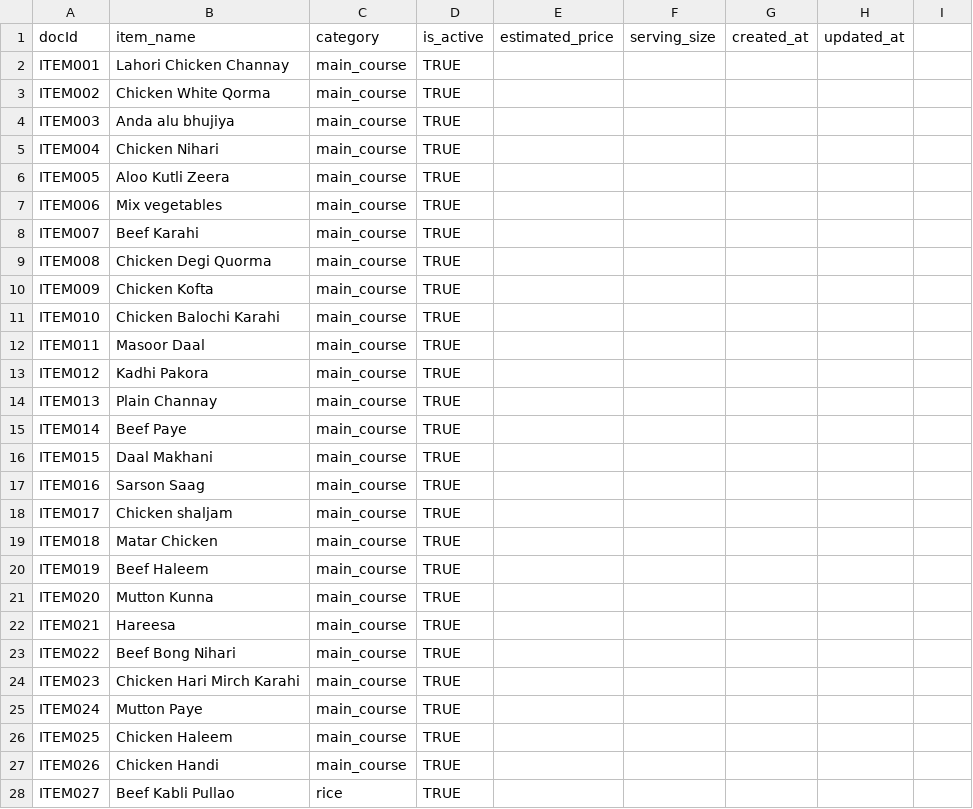
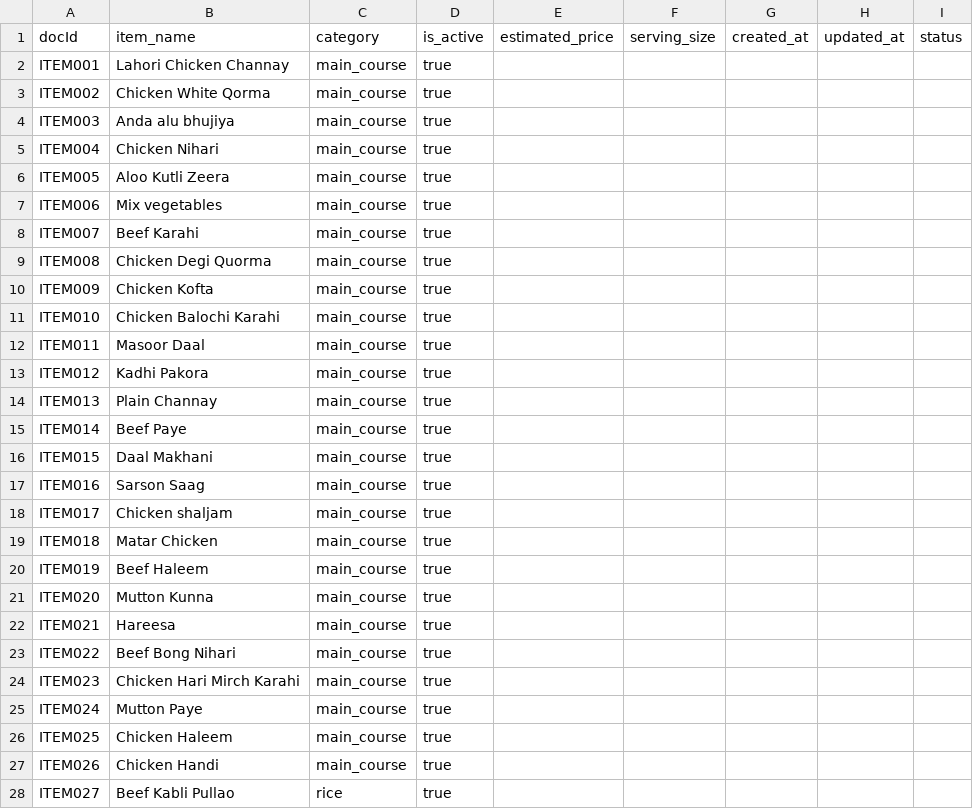
Before and after one commit to AwaizFatima08/Mess-Cafe-Automation-V1, a CSV file: firebase_tools/csv/menu_items.csv, drawn as a sheet; only a part is shown; the diff covers the shown part only.

```diff
--- a/firebase_tools/csv/menu_items.csv
+++ b/firebase_tools/csv/menu_items.csv
@@ -1,28 +1,28 @@
-docId,item_name,category,is_active,estimated_price,serving_size,created_at,updated_at
-ITEM001,Lahori Chicken Channay,main_course,TRUE,,,,
-ITEM002,Chicken White Qorma,main_course,TRUE,,,,
-ITEM003,Anda alu bhujiya,main_course,TRUE,,,,
-ITEM004,Chicken Nihari,main_course,TRUE,,,,
-ITEM005,Aloo Kutli Zeera,main_course,TRUE,,,,
-ITEM006,Mix vegetables,main_course,TRUE,,,,
-ITEM007,Beef Karahi,main_course,TRUE,,,,
-ITEM008,Chicken Degi Quorma,main_course,TRUE,,,,
-ITEM009,Chicken Kofta,main_course,TRUE,,,,
-ITEM010,Chicken Balochi Karahi,main_course,TRUE,,,,
-ITEM011,Masoor Daal,main_course,TRUE,,,,
-ITEM012,Kadhi Pakora,main_course,TRUE,,,,
-ITEM013,Plain Channay,main_course,TRUE,,,,
-ITEM014,Beef Paye,main_course,TRUE,,,,
-ITEM015,Daal Makhani,main_course,TRUE,,,,
-ITEM016,Sarson Saag,main_course,TRUE,,,,
-ITEM017,Chicken shaljam,main_course,TRUE,,,,
-ITEM018,Matar Chicken,main_course,TRUE,,,,
-ITEM019,Beef Haleem,main_course,TRUE,,,,
-ITEM020,Mutton Kunna,main_course,TRUE,,,,
-ITEM021,Hareesa,main_course,TRUE,,,,
-ITEM022,Beef Bong Nihari,main_course,TRUE,,,,
-ITEM023,Chicken Hari Mirch Karahi,main_course,TRUE,,,,
-ITEM024,Mutton Paye,main_course,TRUE,,,,
-ITEM025,Chicken Haleem,main_course,TRUE,,,,
-ITEM026,Chicken Handi,main_course,TRUE,,,,
-ITEM027,Beef Kabli Pullao,rice,TRUE,,,,
+docId,item_name,category,is_active,estimated_price,serving_size,created_at,updated_at,status
+ITEM001,Lahori Chicken Channay,main_course,true,,,,,
+ITEM002,Chicken White Qorma,main_course,true,,,,,
+ITEM003,Anda alu bhujiya,main_course,true,,,,,
+ITEM004,Chicken Nihari,main_course,true,,,,,
+ITEM005,Aloo Kutli Zeera,main_course,true,,,,,
+ITEM006,Mix vegetables,main_course,true,,,,,
+ITEM007,Beef Karahi,main_course,true,,,,,
+ITEM008,Chicken Degi Quorma,main_course,true,,,,,
+ITEM009,Chicken Kofta,main_course,true,,,,,
+ITEM010,Chicken Balochi Karahi,main_course,true,,,,,
+ITEM011,Masoor Daal,main_course,true,,,,,
+ITEM012,Kadhi Pakora,main_course,true,,,,,
+ITEM013,Plain Channay,main_course,true,,,,,
+ITEM014,Beef Paye,main_course,true,,,,,
+ITEM015,Daal Makhani,main_course,true,,,,,
+ITEM016,Sarson Saag,main_course,true,,,,,
+ITEM017,Chicken shaljam,main_course,true,,,,,
+ITEM018,Matar Chicken,main_course,true,,,,,
+ITEM019,Beef Haleem,main_course,true,,,,,
+ITEM020,Mutton Kunna,main_course,true,,,,,
+ITEM021,Hareesa,main_course,true,,,,,
+ITEM022,Beef Bong Nihari,main_course,true,,,,,
+ITEM023,Chicken Hari Mirch Karahi,main_course,true,,,,,
+ITEM024,Mutton Paye,main_course,true,,,,,
+ITEM025,Chicken Haleem,main_course,true,,,,,
+ITEM026,Chicken Handi,main_course,true,,,,,
+ITEM027,Beef Kabli Pullao,rice,true,,,,,
```
Also changed, not shown: 1 added row and 65 edited cells elsewhere in this file, firebase_tools/csv/employees.csv, firebase_tools/csv/registration_requests.csv, 20 other files.
